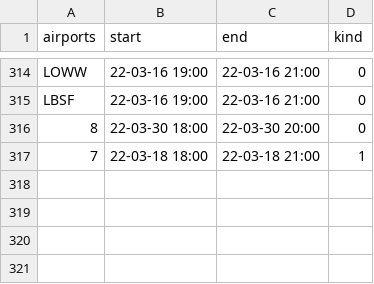
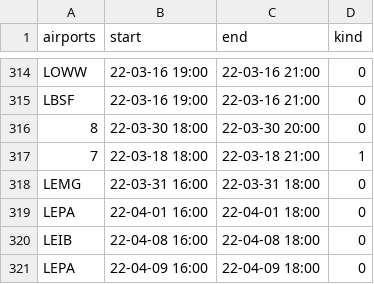
Before and after one commit to MatisseBE/VATSIMeventHISTORY, a CSV file: data.csv, drawn as a sheet; only a part is shown, gaps mark what is left out; the diff names each change by its address in the sheet, - before the commit and + after, or states it on an @@ line.

Commit message:
committing files

```diff
--- a/data.csv
+++ b/data.csv
+row 318: LEMG | 22-03-31 16:00 | 22-03-31 18:00 | 0
+row 319: LEPA | 22-04-01 16:00 | 22-04-01 18:00 | 0
+row 320: LEIB | 22-04-08 16:00 | 22-04-08 18:00 | 0
+row 321: LEPA | 22-04-09 16:00 | 22-04-09 18:00 | 0
```
